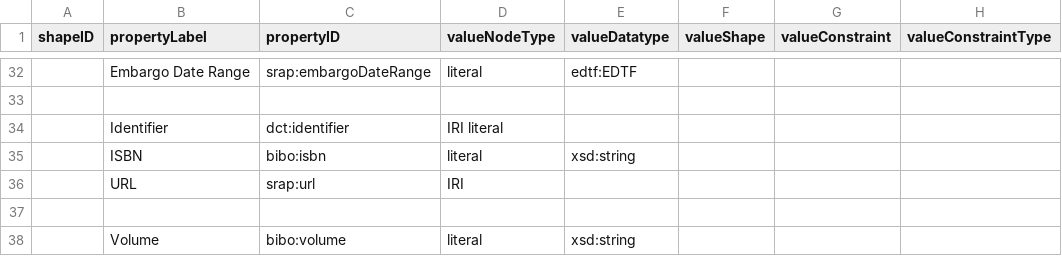
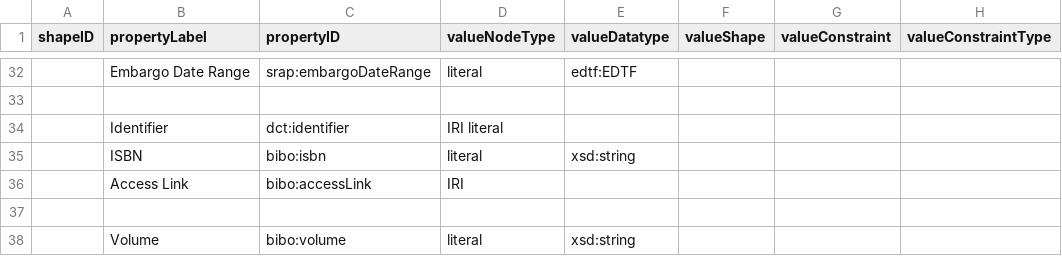
Before and after one commit to dcmi/dc-srap, a CSV file: docs/srap.csv, drawn as a sheet; only a part is shown, gaps mark what is left out; the diff names each change by its address in the sheet, - before the commit and + after, or states it on an @@ line.

Commit message:
Use bibo:accessLink in srap.csv

```diff
--- a/docs/srap.csv
+++ b/docs/srap.csv
-B36 (propertyLabel): URL
+B36 (propertyLabel): Access Link
-C36 (propertyID): srap:url
+C36 (propertyID): bibo:accessLink
```
